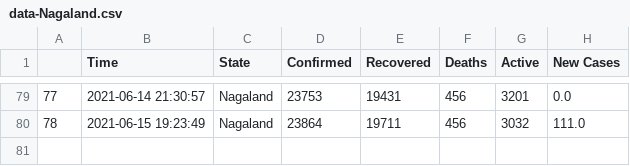
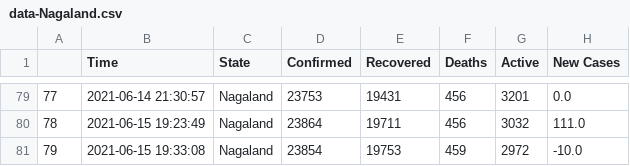
Before and after one commit to dakkshesh07/covid19_data-india-DERP, a CSV file: Nagaland/data-Nagaland.csv, drawn as a sheet; only a part is shown, gaps mark what is left out; the diff names each change by its address in the sheet, - before the commit and + after, or states it on an @@ line.

Commit message:
Nagaland: upload updated datasets, fetched on 2021-06-15 19:33:08

```diff
--- a/Nagaland/data-Nagaland.csv
+++ b/Nagaland/data-Nagaland.csv
+row 81: 79 | 2021-06-15 19:33:08 | Nagaland | 23854 | 19753 | 459 | 2972 | -10.0
```
